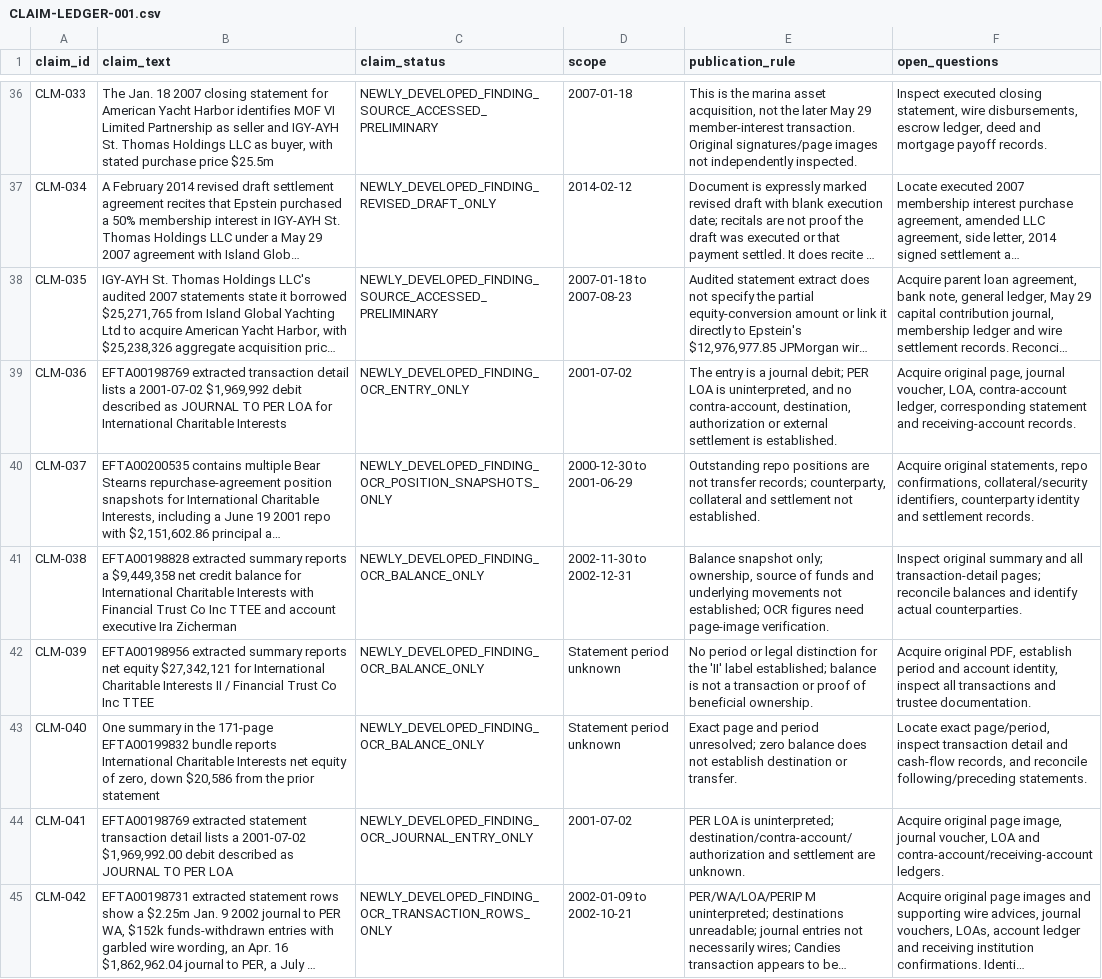
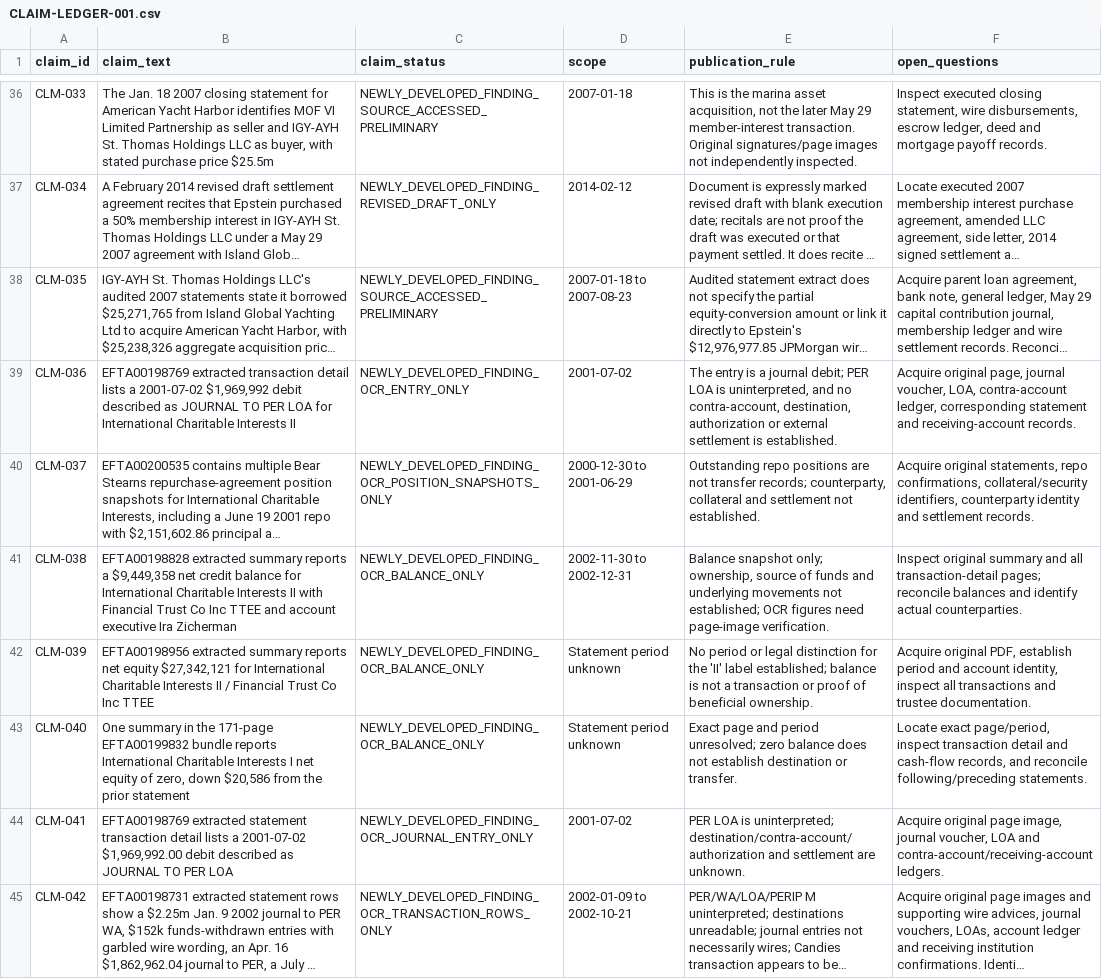
Before and after one commit to Evank253/Epstein-files-full-timeline-from-1980-to-current-2026, a CSV file: research/CLAIM-LEDGER-001.csv, drawn as a sheet; only a part is shown, gaps mark what is left out; long unchanged cells end in …; the diff names each change by its address in the sheet, - before the commit and + after, or states it on an @@ line.

Commit message:
Correct account-label wording in claim ledger

```diff
--- a/research/CLAIM-LEDGER-001.csv
+++ b/research/CLAIM-LEDGER-001.csv
-B39 (claim_text): …Charitable Interests
+B39 (claim_text): …Charitable Interests II
-B41 (claim_text): …Charitable Interests with Financial…
+B41 (claim_text): …Charitable Interests II with Financial…
-B43 (claim_text): …Charitable Interests net equity…
+B43 (claim_text): …Charitable Interests I net equity…
```
